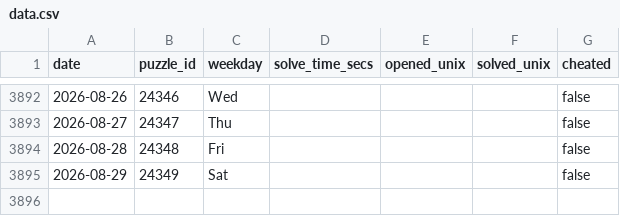
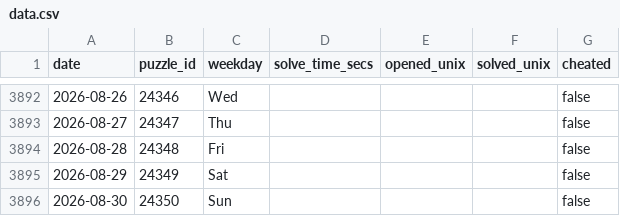
Before and after one commit to samleitermann/NYTCrosswordScraper, a CSV file: data.csv, drawn as a sheet; only a part is shown, gaps mark what is left out.

```diff
--- a/data.csv
+++ b/data.csv
@@ -3895 +3895,2 @@ date,puzzle_id,weekday,solve_time_secs,opened_unix,solved_unix,cheated
 2026-08-29,24349,Sat,,,,false
+2026-08-30,24350,Sun,,,,false
```
Also changed, not shown: 2 other files.
